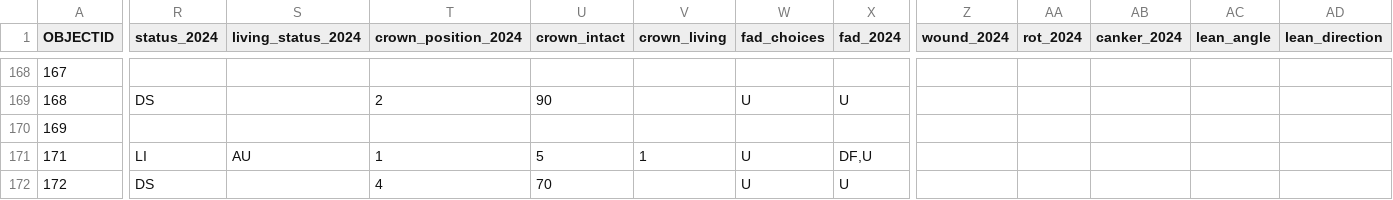
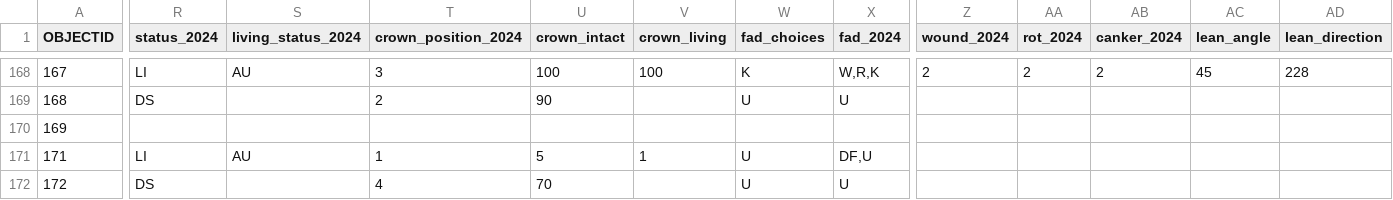
Before and after one commit to SCBI-ForestGEO/SCBImortality, a CSV file: raw_data/Field_Maps/SCBI_stems_mortality_2024_1.csv, drawn as a sheet; only a part is shown, gaps mark what is left out; the diff covers the shown part only; the diff names each change by its address in the sheet, - before the commit and + after, or states it on an @@ line.

```diff
--- a/raw_data/Field_Maps/SCBI_stems_mortality_2024_1.csv
+++ b/raw_data/Field_Maps/SCBI_stems_mortality_2024_1.csv
-R168 (status_2024): (empty)
+R168 (status_2024): LI
-S168 (living_status_2024): (empty)
+S168 (living_status_2024): AU
-T168 (crown_position_2024): (empty)
+T168 (crown_position_2024): 3
-U168 (crown_intact): (empty)
+U168 (crown_intact): 100
-V168 (crown_living): (empty)
+V168 (crown_living): 100
-W168 (fad_choices): (empty)
+W168 (fad_choices): K
-X168 (fad_2024): (empty)
+X168 (fad_2024): W,R,K
-Z168 (wound_2024): (empty)
+Z168 (wound_2024): 2
-AA168 (rot_2024): (empty)
+AA168 (rot_2024): 2
-AB168 (canker_2024): (empty)
+AB168 (canker_2024): 2
-AC168 (lean_angle): (empty)
+AC168 (lean_angle): 45
-AD168 (lean_direction): (empty)
+AD168 (lean_direction): 228
```
Also changed, not shown: 29 edited cells elsewhere in this file, 1 other file.
